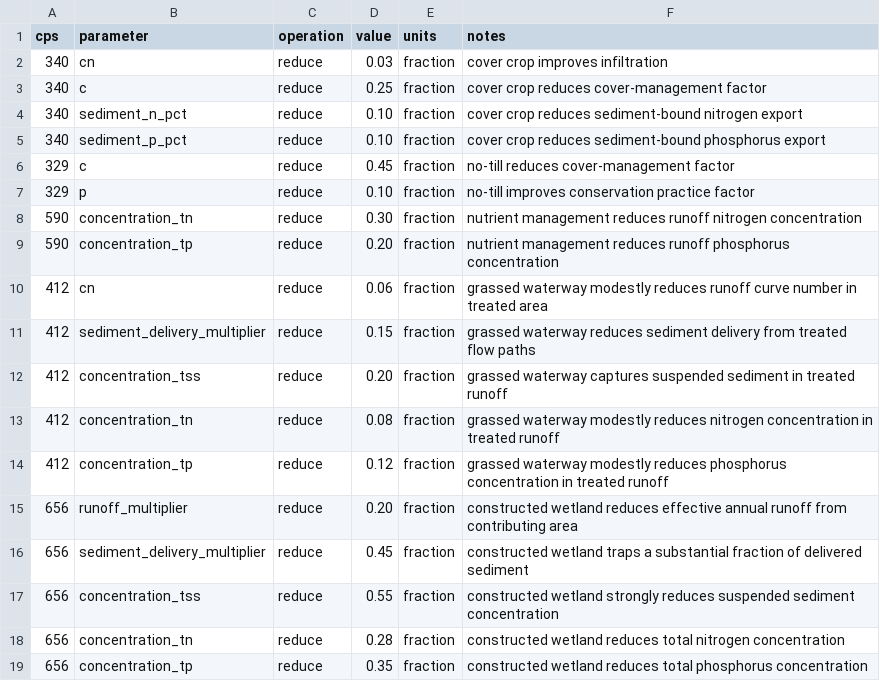
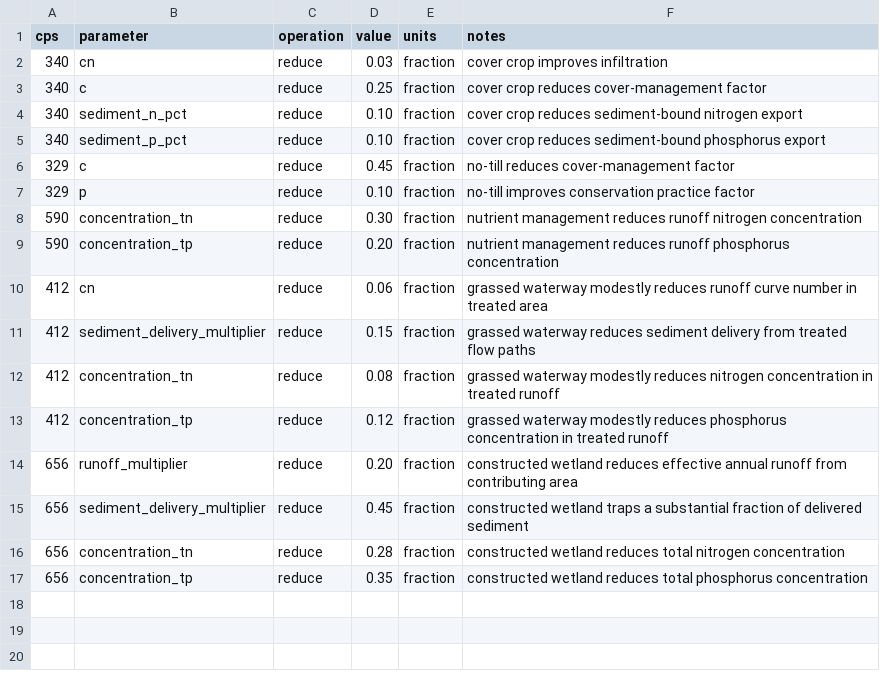
Before and after one commit to GreyREvenson/basin-bmp-scenario-sim, a CSV file: examples/east_fork/inputs/plet/bmp_parameter_effects.csv, drawn as a sheet; the diff names each change by its address in the sheet, - before the commit and + after, or states it on an @@ line.

```diff
--- a/examples/east_fork/inputs/plet/bmp_parameter_effects.csv
+++ b/examples/east_fork/inputs/plet/bmp_parameter_effects.csv
-row 12: 412 | concentration_tss | reduce | 0.20 | fraction | grassed waterway captures suspended sediment in treated runoff
-row 17: 656 | concentration_tss | reduce | 0.55 | fraction | constructed wetland strongly reduces suspended sediment concentration
```
Also changed, not shown: 3 other files.
